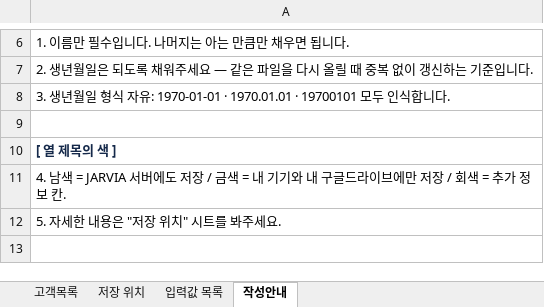
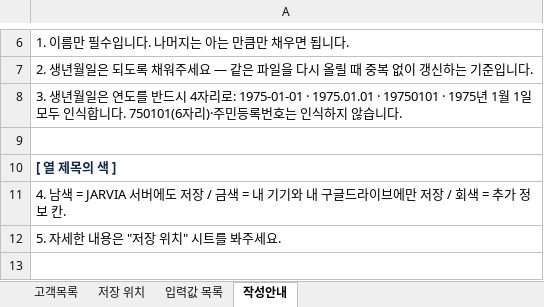
Before and after one commit to kfpc0808/jarvia, an Excel workbook: sample/jarvia-customer-template.xlsx, sheet 작성안내, drawn as a sheet; only a part is shown, gaps mark what is left out; values as stored, in another font and other column widths than the file's, no borders; the diff names each change by its address in the sheet, - before the commit and + after, or states it on an @@ line.

```diff
--- a/sample/jarvia-customer-template.xlsx (sheet 작성안내)
+++ b/sample/jarvia-customer-template.xlsx (sheet 작성안내)
-A8: …생년월일 형식 자유: 1970-01-01 · 1970.01.01 · 19700101 모두 인식합니다.
+A8: …생년월일은 연도를 반드시 4자리로: 1975-01-01 · 1975.01.01 · 19750101 · 1975년 1월 1일 모두 인식합니다. 750101(6자리)·주민등록번호는 인식하지 않습니다.
```
Also changed, not shown: sheet 고객목록.
